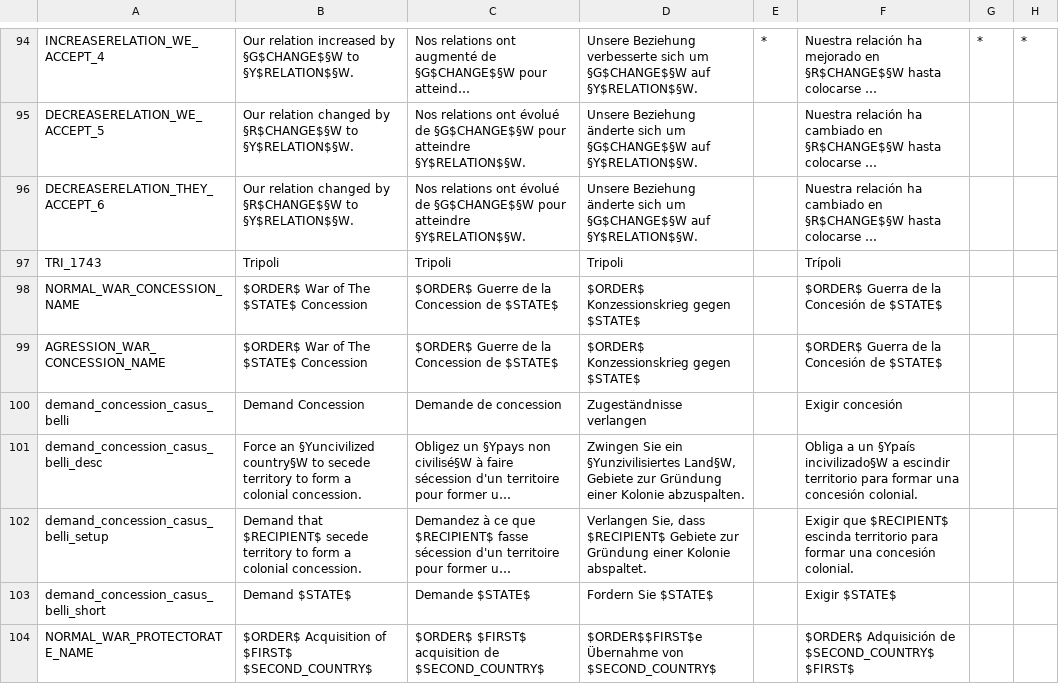
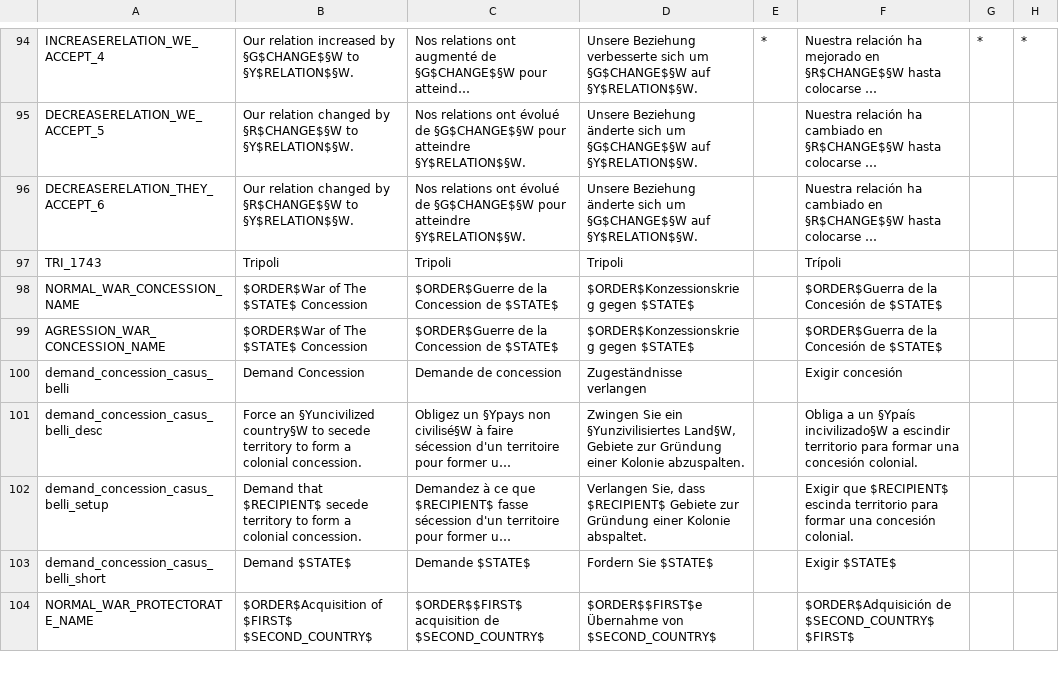
Before and after one commit to MaTi5893/Napoleon-s-Legacy-Remastered, a CSV file: Napoleon's Legacy_Remake/localisation/beta2.csv, drawn as a sheet; only a part is shown, gaps mark what is left out; long unchanged cells end in …; the diff covers the shown part only; the diff names each change by its address in the sheet, - before the commit and + after, or states it on an @@ line.

```diff
--- a/Napoleon's Legacy_Remake/localisation/beta2.csv
+++ b/Napoleon's Legacy_Remake/localisation/beta2.csv
-B98:B99: $ORDER$ War of The $STATE$ Concession
+B98:B99: $ORDER$War of The $STATE$ Concession
-C98:C99: $ORDER$ Guerre de la Concession de $STATE$
+C98:C99: $ORDER$Guerre de la Concession de $STATE$
-D98:D99: $ORDER$ Konzessionskrieg gegen $STATE$
+D98:D99: $ORDER$Konzessionskrieg gegen $STATE$
-F98:F99: $ORDER$ Guerra de la Concesión de $STATE$
+F98:F99: $ORDER$Guerra de la Concesión de $STATE$
-B104: $ORDER$ Acquisition of $FIRST$…
+B104: $ORDER$Acquisition of $FIRST$…
-C104: $ORDER$ $FIRST$ acquisition de…
+C104: $ORDER$$FIRST$ acquisition de…
-F104: $ORDER$ Adquisición de $SECOND_COUNTRY$…
+F104: $ORDER$Adquisición de $SECOND_COUNTRY$…
```
Also changed, not shown: 17 edited cells elsewhere in this file, Napoleon's Legacy_Remake/localisation/00_HPM_Misc.csv, Napoleon's Legacy_Remake/localisation/0_cb_types.csv, 6 other files.
